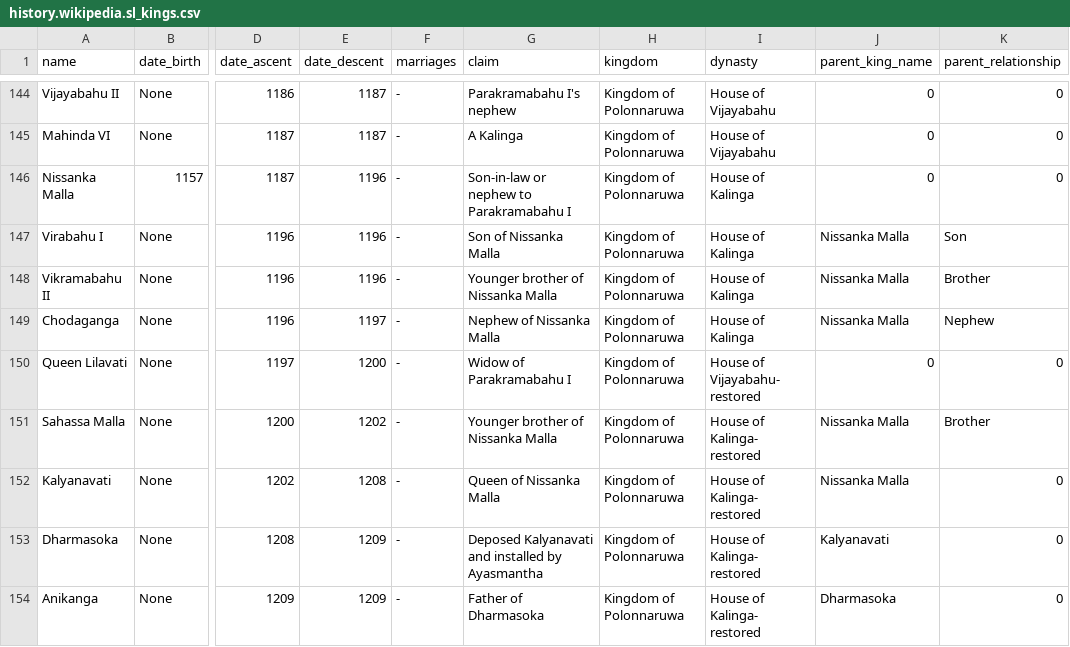
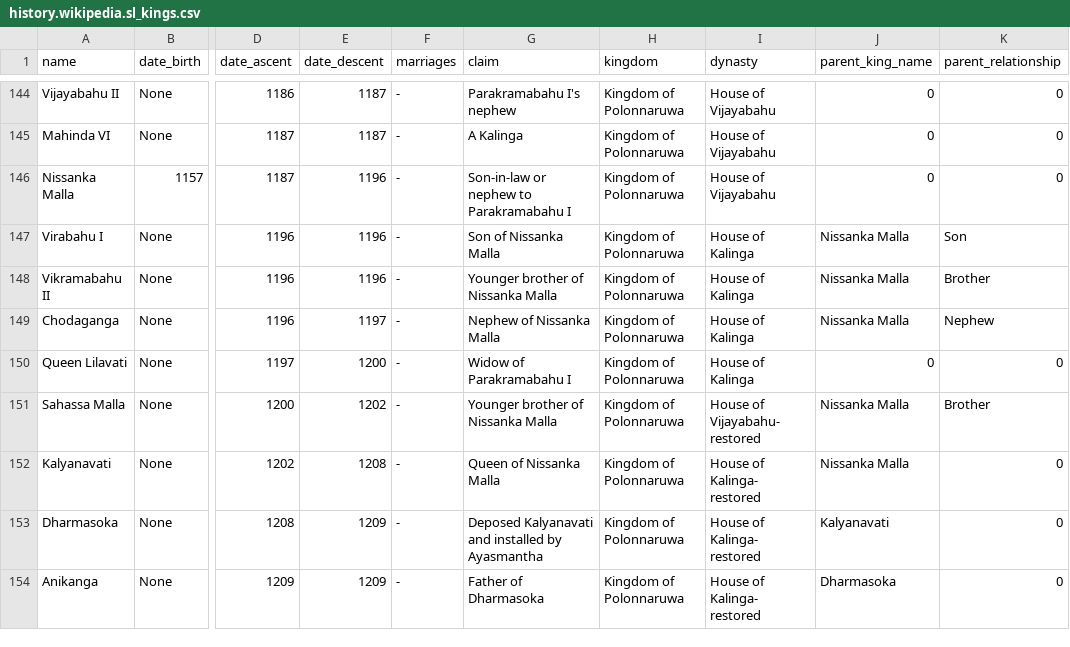
Before and after one commit to nuuuwan/misc-sl-data, a CSV file: history.wikipedia.sl_kings.csv, drawn as a sheet; only a part is shown, gaps mark what is left out; the diff covers the shown part only; the diff names each change by its address in the sheet, - before the commit and + after, or states it on an @@ line.

Commit message:
Daily Upload 2020-08-29 16:08 by curl_and_upload.sh

```diff
--- a/history.wikipedia.sl_kings.csv
+++ b/history.wikipedia.sl_kings.csv
-I146 (dynasty): House of Kalinga
+I146 (dynasty): House of Vijayabahu
-I150 (dynasty): House of Vijayabahu- restored
+I150 (dynasty): House of Kalinga
-I151 (dynasty): House of Kalinga- restored
+I151 (dynasty): House of Vijayabahu- restored
```
Also changed, not shown: 28 edited cells elsewhere in this file.
